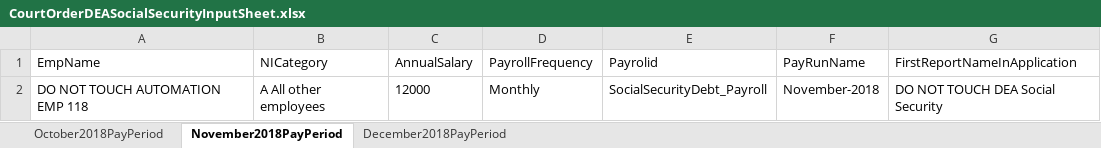
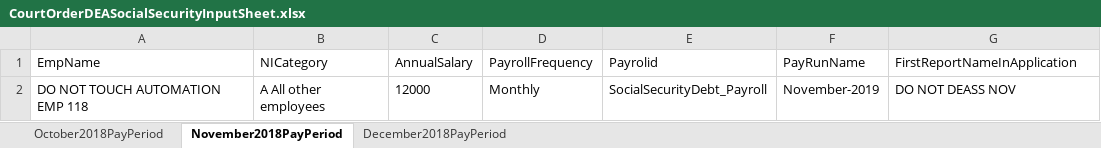
Before and after one commit to githforProvar/24-7PeopleXCDPayroll, an Excel workbook: PayrollProject/templates/CourtOrderDEASocialSecurityInputSheet.xlsx, sheet November2018PayPeriod, drawn as a sheet; values as stored, in another font and other column widths than the file's, no borders; the diff names each change by its address in the sheet, - before the commit and + after, or states it on an @@ line.

```diff
--- a/PayrollProject/templates/CourtOrderDEASocialSecurityInputSheet.xlsx (sheet November2018PayPeriod)
+++ b/PayrollProject/templates/CourtOrderDEASocialSecurityInputSheet.xlsx (sheet November2018PayPeriod)
-F2 (PayRunName): November-2018
+F2 (PayRunName): November-2019
-G2 (FirstReportNameInApplication): DO NOT TOUCH DEA Social Security
+G2 (FirstReportNameInApplication): DO NOT DEASS NOV
```
Also changed, not shown: sheet December2018PayPeriod, sheet October2018PayPeriod, PayrollProject/OutPutTestResult/Court order Scenarios Test result.xlsx, PayrollProject/templates/CourtOrderDEO1993ChildMaintenanceInputSheet.xlsx, 28 other files.
